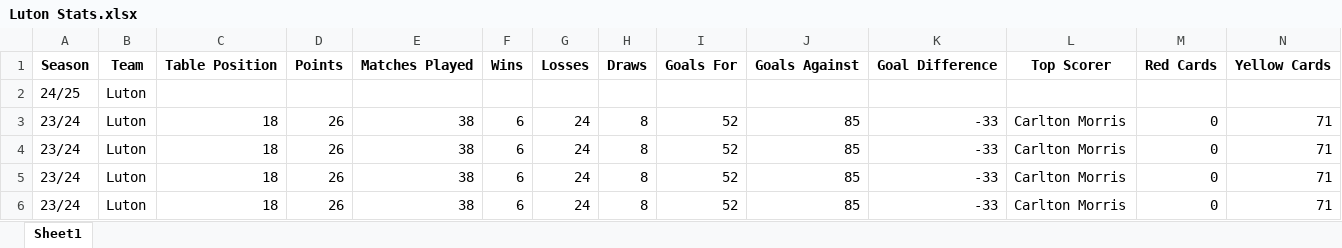
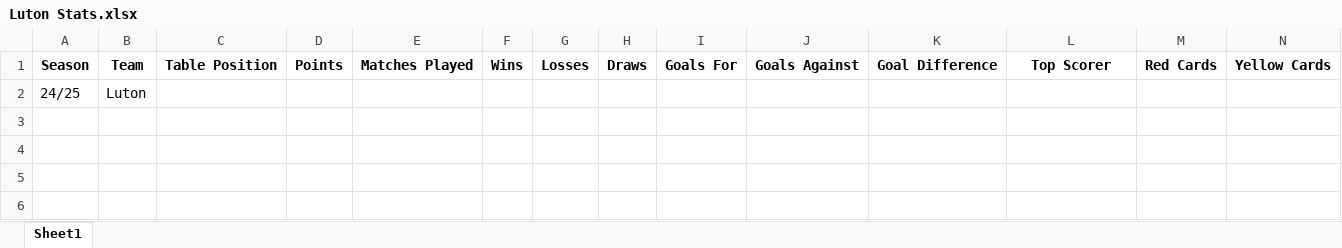
Before and after one commit to eviemarginson/Uni-Assignment, an Excel workbook: Data/Luton Stats.xlsx, sheet Sheet1, drawn as a sheet; values as stored, in another font and other column widths than the file's, no borders; the diff names each change by its address in the sheet, - before the commit and + after, or states it on an @@ line.

Commit message:
Removed data created by running code

```diff
--- a/Data/Luton Stats.xlsx (sheet Sheet1)
+++ b/Data/Luton Stats.xlsx (sheet Sheet1)
-row 3: 23/24 | Luton | 18 | 26 | 38 | 6 | 24 | 8 | 52 | 85 | -33 | Carlton Morris | 0 | 71
-row 4: 23/24 | Luton | 18 | 26 | 38 | 6 | 24 | 8 | 52 | 85 | -33 | Carlton Morris | 0 | 71
-row 5: 23/24 | Luton | 18 | 26 | 38 | 6 | 24 | 8 | 52 | 85 | -33 | Carlton Morris | 0 | 71
-row 6: 23/24 | Luton | 18 | 26 | 38 | 6 | 24 | 8 | 52 | 85 | -33 | Carlton Morris | 0 | 71
```
Also changed, not shown: 2 other files.
